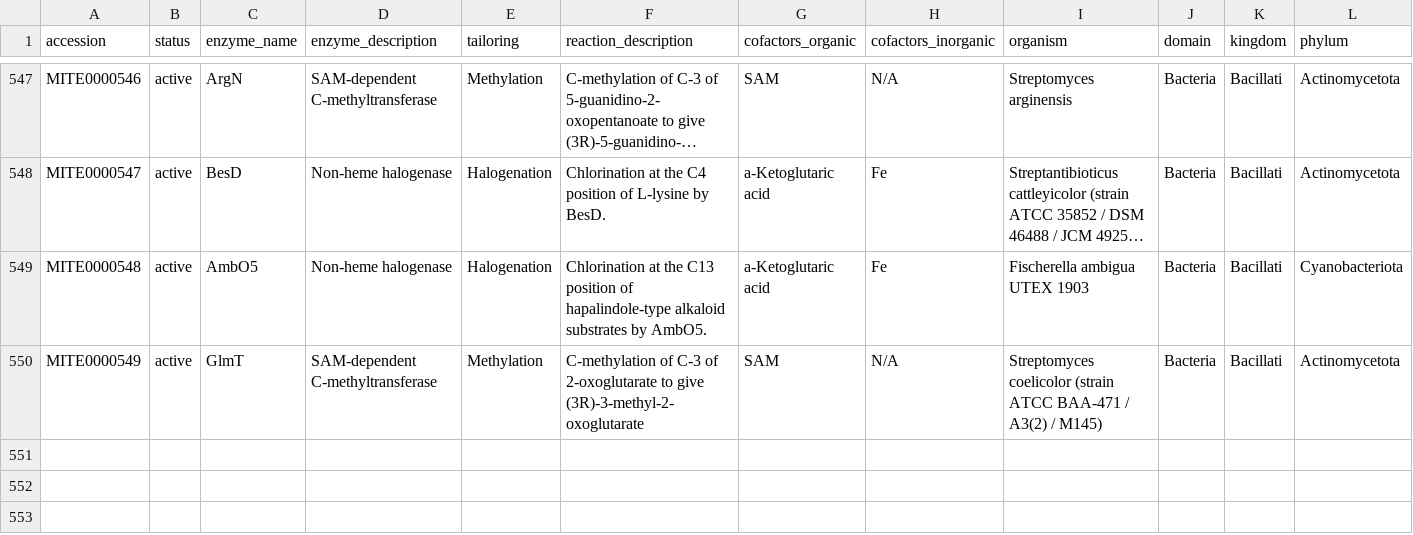
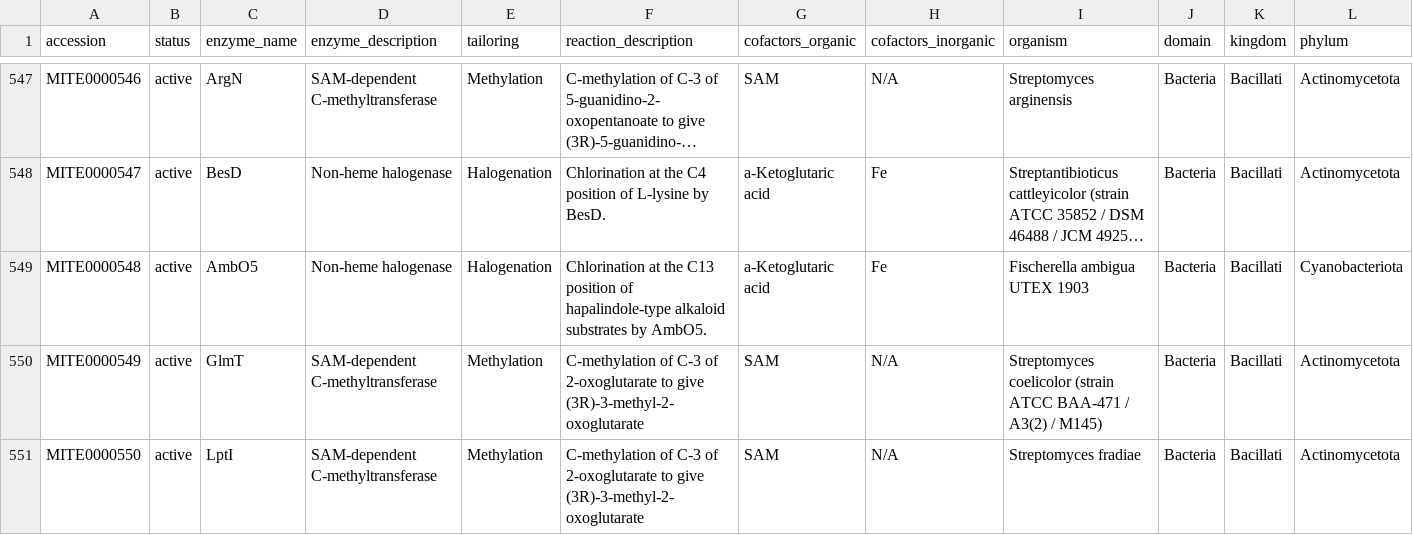
Before and after one commit to mite-standard/mite_data, a CSV file: mite_data/metadata/summary.csv, drawn as a sheet; only a part is shown, gaps mark what is left out; long unchanged cells end in …; rows hold the shown columns only; the diff names each change by its address in the sheet, - before the commit and + after, or states it on an @@ line.

```diff
--- a/mite_data/metadata/summary.csv
+++ b/mite_data/metadata/summary.csv
+row 551: MITE0000550 | active | LptI | SAM-dependent C-methyltransferase | Methylation | C-methylation of C-3 of 2-oxoglutarate to give (3R)-3-methyl-2-oxoglutarate | SAM | N/A | Streptomyces fradiae | Bacteria | Bacillati | Actinomycetota
```
Also changed, not shown: mite_data/metadata/dump_smarts.csv, mite_data/metadata/dump_smiles.csv, 5 other files.
